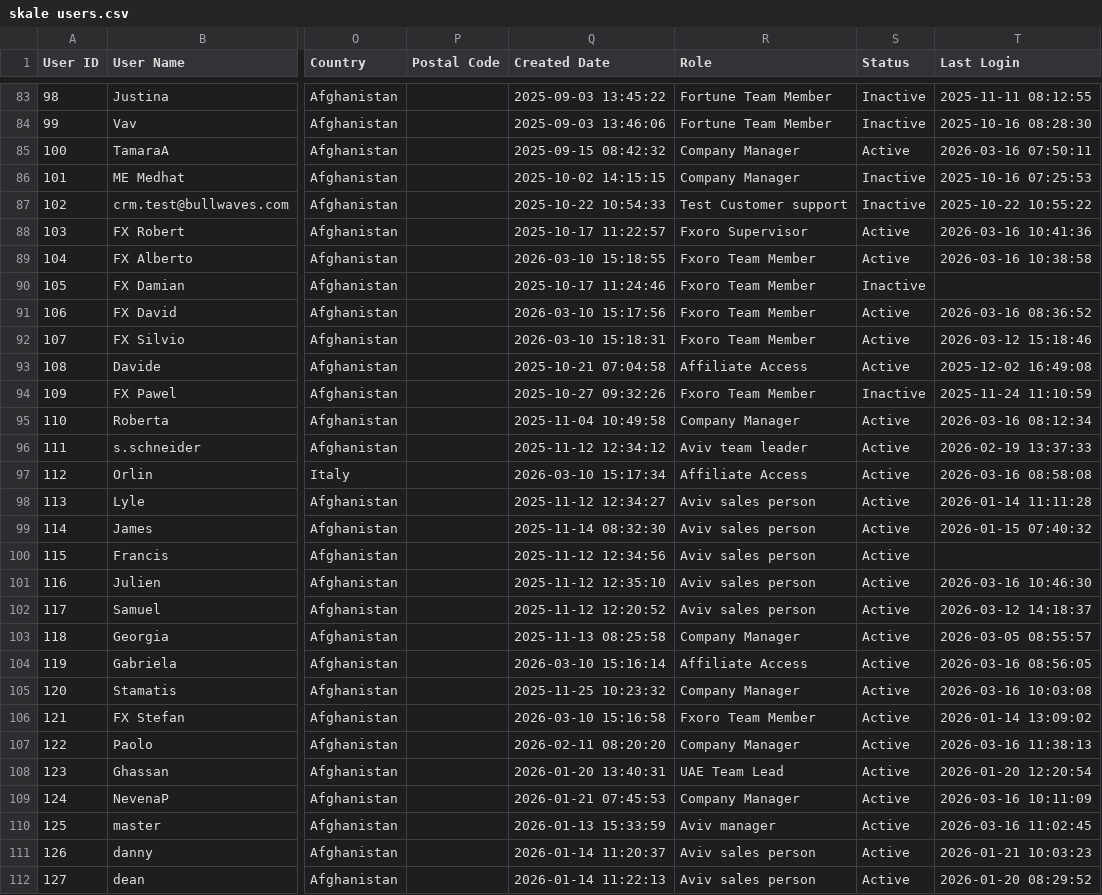
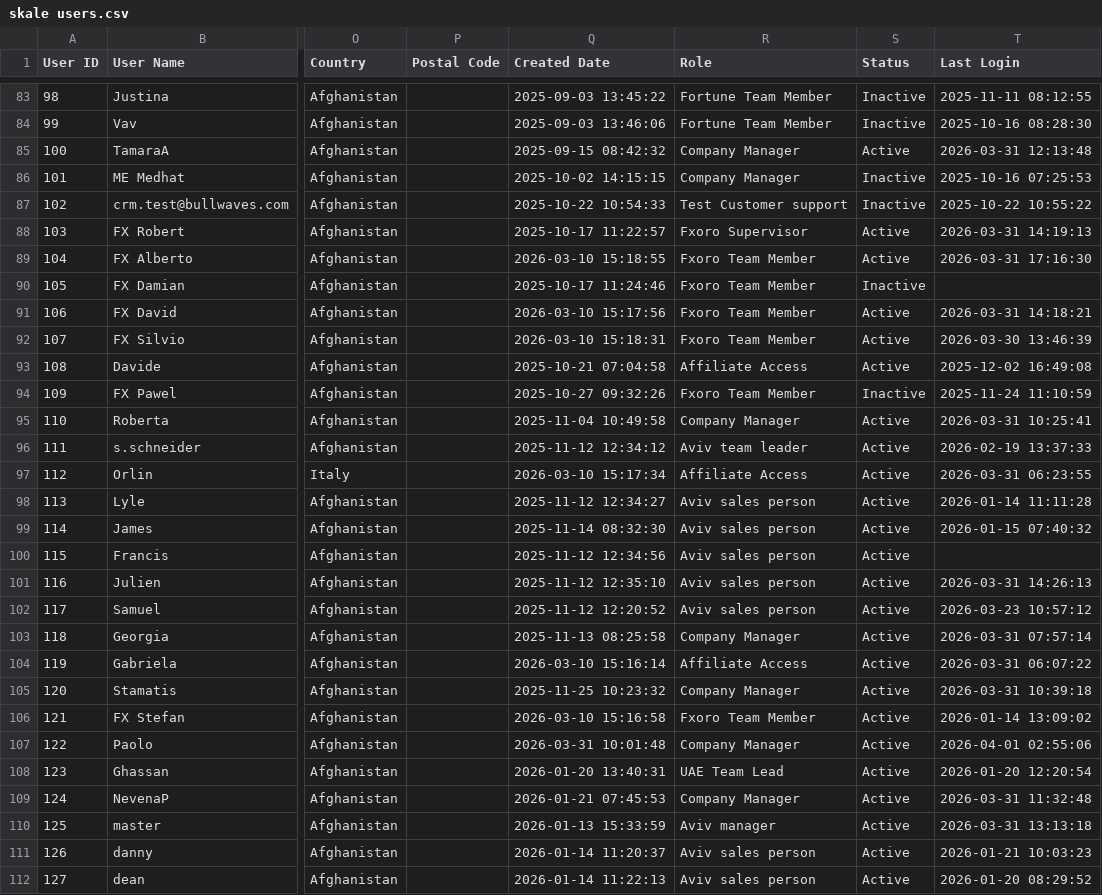
Before and after one commit to TiroLibre3dot0/bullwaves-console, a CSV file: Organigramma/skale users.csv, drawn as a sheet; only a part is shown, gaps mark what is left out; the diff covers the shown part only; the diff names each change by its address in the sheet, - before the commit and + after, or states it on an @@ line.

```diff
--- a/Organigramma/skale users.csv
+++ b/Organigramma/skale users.csv
-T85 (Last Login): 2026-03-16 07:50:11
+T85 (Last Login): 2026-03-31 12:13:48
-T88 (Last Login): 2026-03-16 10:41:36
+T88 (Last Login): 2026-03-31 14:19:13
-T89 (Last Login): 2026-03-16 10:38:58
+T89 (Last Login): 2026-03-31 17:16:30
-T91 (Last Login): 2026-03-16 08:36:52
+T91 (Last Login): 2026-03-31 14:18:21
-T92 (Last Login): 2026-03-12 15:18:46
+T92 (Last Login): 2026-03-30 13:46:39
-T95 (Last Login): 2026-03-16 08:12:34
+T95 (Last Login): 2026-03-31 10:25:41
-T97 (Last Login): 2026-03-16 08:58:08
+T97 (Last Login): 2026-03-31 06:23:55
-T101 (Last Login): 2026-03-16 10:46:30
+T101 (Last Login): 2026-03-31 14:26:13
-T102 (Last Login): 2026-03-12 14:18:37
+T102 (Last Login): 2026-03-23 10:57:12
-T103 (Last Login): 2026-03-05 08:55:57
+T103 (Last Login): 2026-03-31 07:57:14
-T104 (Last Login): 2026-03-16 08:56:05
+T104 (Last Login): 2026-03-31 06:07:22
-T105 (Last Login): 2026-03-16 10:03:08
+T105 (Last Login): 2026-03-31 10:39:18
-Q107 (Created Date): 2026-02-11 08:20:20
+Q107 (Created Date): 2026-03-31 10:01:48
-T107 (Last Login): 2026-03-16 11:38:13
+T107 (Last Login): 2026-04-01 02:55:06
-T109 (Last Login): 2026-03-16 10:11:09
+T109 (Last Login): 2026-03-31 11:32:48
-T110 (Last Login): 2026-03-16 11:02:45
+T110 (Last Login): 2026-03-31 13:13:18
```
Also changed, not shown: 10 added rows and 37 edited cells elsewhere in this file, 10 other files.
